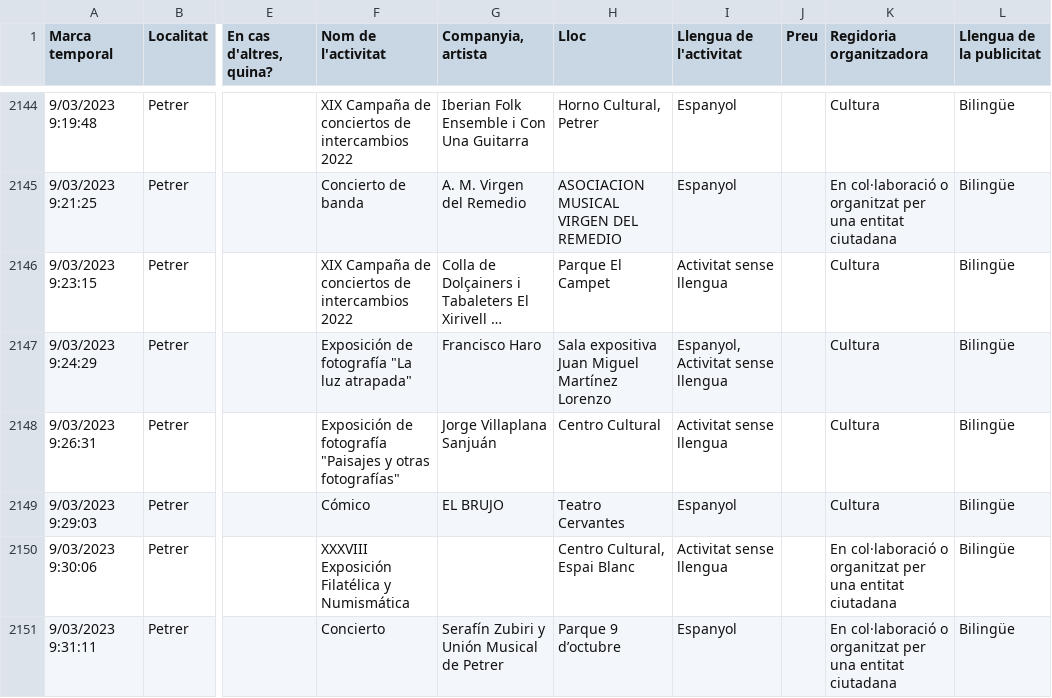
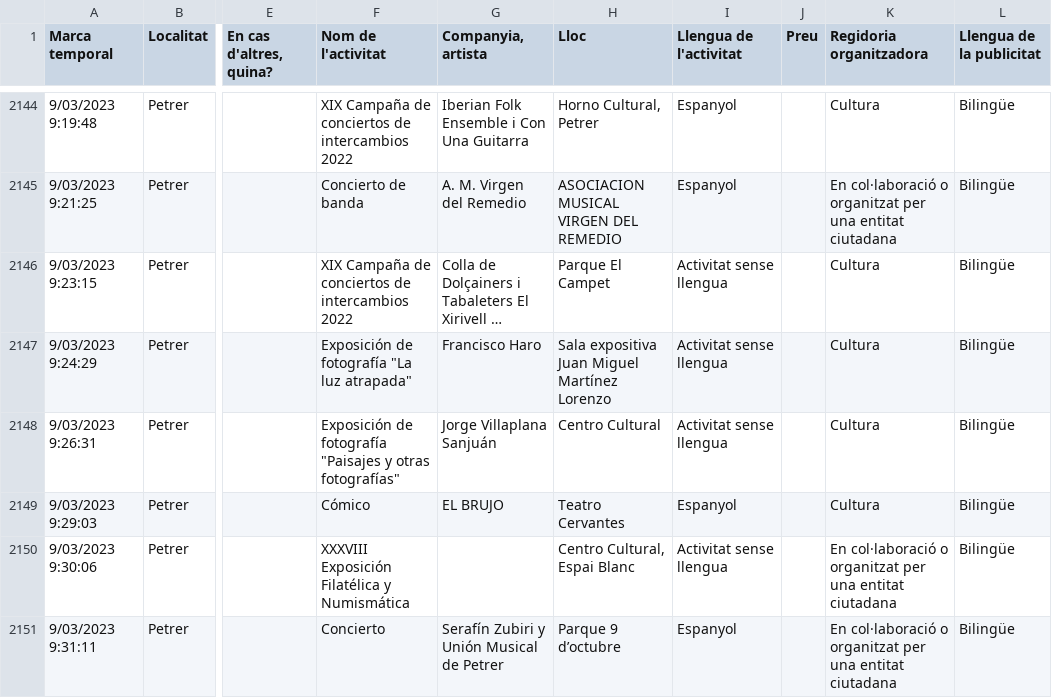
Before and after one commit to JQ-MC/acpv-projecte-linguistic, a CSV file: data/activitats_alacant.csv, drawn as a sheet; only a part is shown, gaps mark what is left out; long unchanged cells end in …; the diff names each change by its address in the sheet, - before the commit and + after, or states it on an @@ line.

```diff
--- a/data/activitats_alacant.csv
+++ b/data/activitats_alacant.csv
-I2147 (Llengua de l'activitat): Espanyol, Activitat sense llengua
+I2147 (Llengua de l'activitat): Activitat sense llengua
```
Also changed, not shown: data/activitats_castello.csv, data/activitats_summaries.csv, 3 other files.
